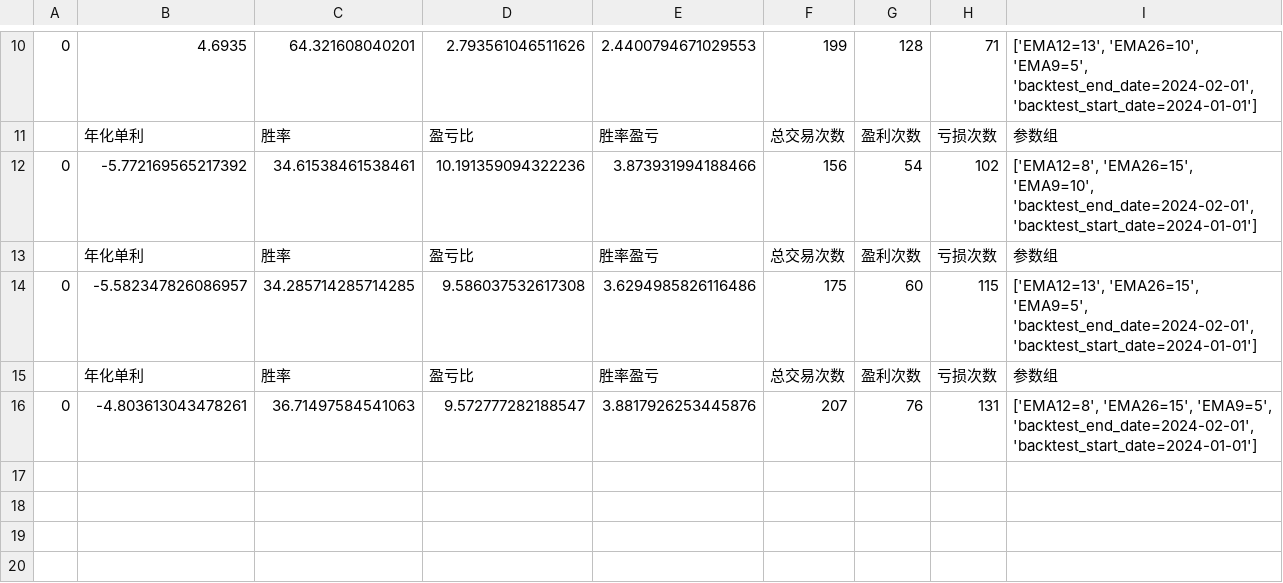
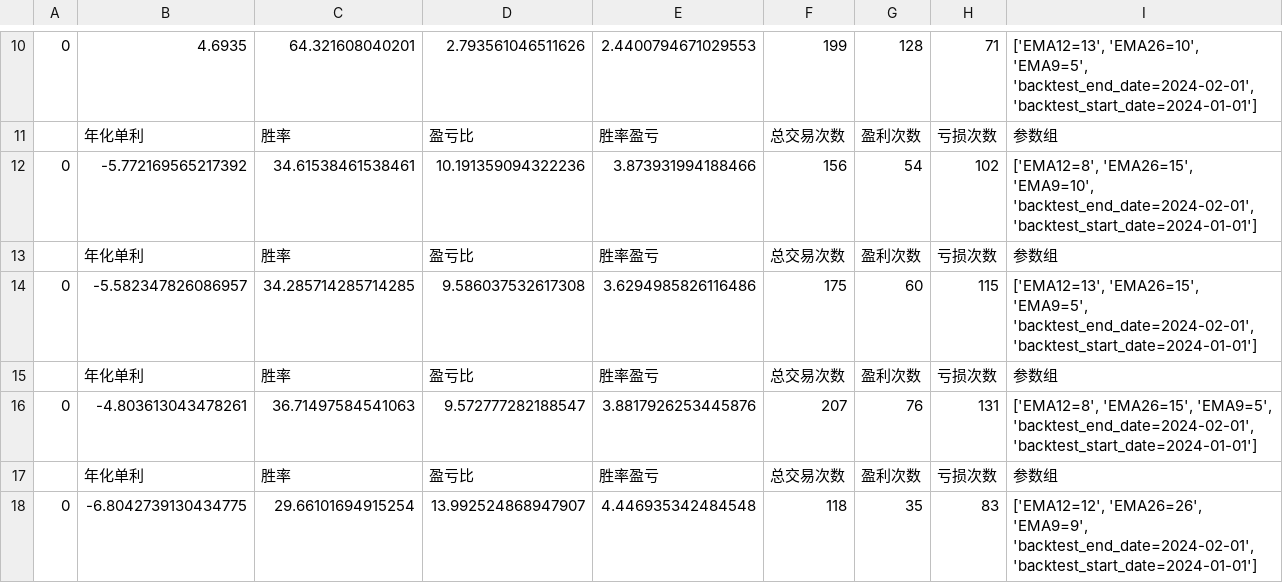
Before and after one commit to SEObacktest/btModel, a CSV file: btModel1223/report.csv, drawn as a sheet; only a part is shown, gaps mark what is left out; the diff names each change by its address in the sheet, - before the commit and + after, or states it on an @@ line.

```diff
--- a/btModel1223/report.csv
+++ b/btModel1223/report.csv
+row 17:  | 年化单利 | 胜率 | 盈亏比 | 胜率盈亏 | 总交易次数 | 盈利次数 | 亏损次数 | 参数组
+row 18: 0 | -6.8042739130434775 | 29.66101694915254 | 13.992524868947907 | 4.446935342484548 | 118 | 35 | 83 | ['EMA12=12', 'EMA26=26', 'EMA9=9', 'backtest_end_date=2024-02-01', 'backtest_start_date=2024-01-01']
```
Also changed, not shown: 3 other files.
